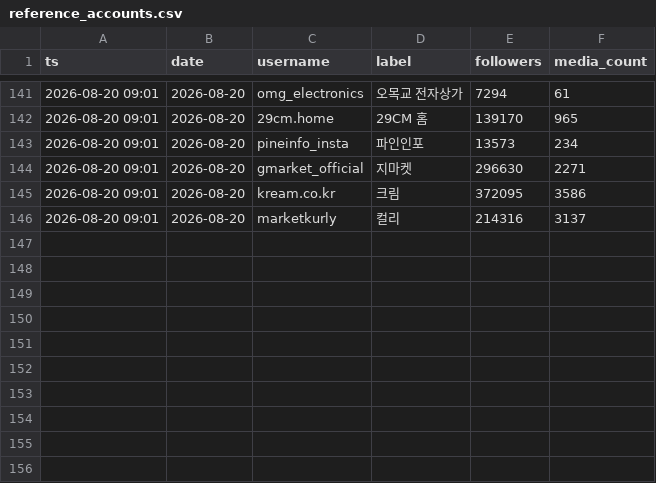
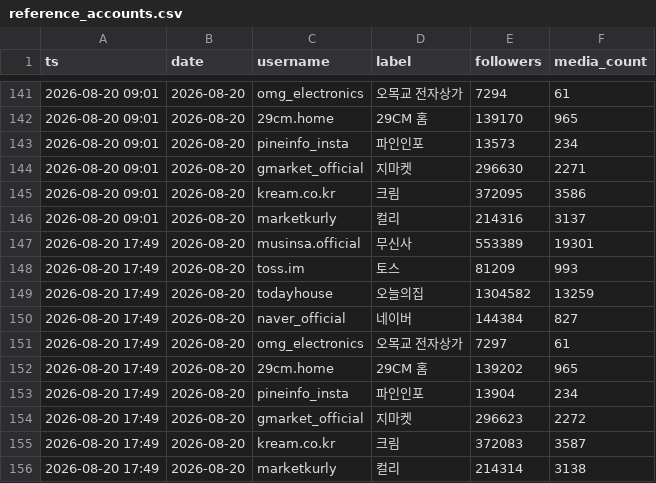
Before and after one commit to ljwa1414-sys/channel-dashboard, a CSV file: data/reference_accounts.csv, drawn as a sheet; only a part is shown, gaps mark what is left out; the diff names each change by its address in the sheet, - before the commit and + after, or states it on an @@ line.

Commit message:
data update 2026-08-20 17:50:00.58

```diff
--- a/data/reference_accounts.csv
+++ b/data/reference_accounts.csv
+row 147: 2026-08-20 17:49 | 2026-08-20 | musinsa.official | 무신사 | 553389 | 19301
+row 148: 2026-08-20 17:49 | 2026-08-20 | toss.im | 토스 | 81209 | 993
+row 149: 2026-08-20 17:49 | 2026-08-20 | todayhouse | 오늘의집 | 1304582 | 13259
+row 150: 2026-08-20 17:49 | 2026-08-20 | naver_official | 네이버 | 144384 | 827
+row 151: 2026-08-20 17:49 | 2026-08-20 | omg_electronics | 오목교 전자상가 | 7297 | 61
+row 152: 2026-08-20 17:49 | 2026-08-20 | 29cm.home | 29CM 홈 | 139202 | 965
+row 153: 2026-08-20 17:49 | 2026-08-20 | pineinfo_insta | 파인인포 | 13904 | 234
+row 154: 2026-08-20 17:49 | 2026-08-20 | gmarket_official | 지마켓 | 296623 | 2272
+row 155: 2026-08-20 17:49 | 2026-08-20 | kream.co.kr | 크림 | 372083 | 3587
+row 156: 2026-08-20 17:49 | 2026-08-20 | marketkurly | 컬리 | 214314 | 3138
```
Also changed, not shown: data/content.csv, data/daily.csv, 2 other files.
